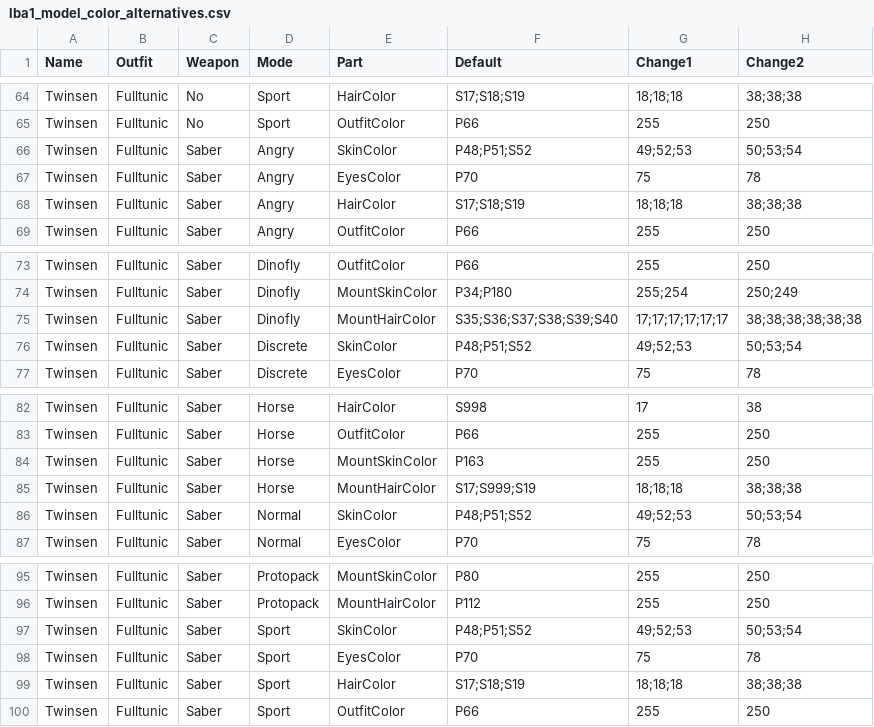
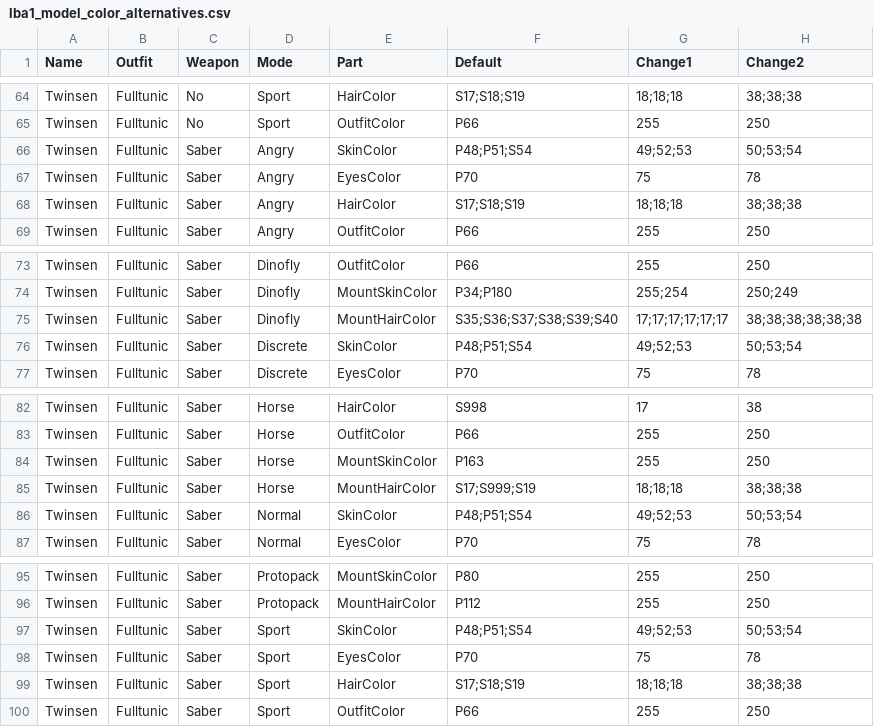
Before and after one commit to LBALab/lbanet, a CSV file: Data/Worlds/Lba1Original/Models/lba1_model_color_alternatives.csv, drawn as a sheet; only a part is shown, gaps mark what is left out; the diff names each change by its address in the sheet, - before the commit and + after, or states it on an @@ line.

```diff
--- a/Data/Worlds/Lba1Original/Models/lba1_model_color_alternatives.csv
+++ b/Data/Worlds/Lba1Original/Models/lba1_model_color_alternatives.csv
-F66 (Default): P48;P51;S52
+F66 (Default): P48;P51;S54
-F76 (Default): P48;P51;S52
+F76 (Default): P48;P51;S54
-F86 (Default): P48;P51;S52
+F86 (Default): P48;P51;S54
-F97 (Default): P48;P51;S52
+F97 (Default): P48;P51;S54
```
Also changed, not shown: 8 other files.
